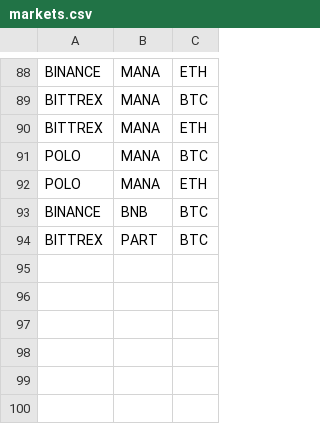
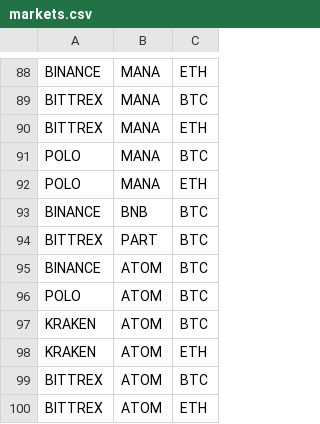
Before and after one commit to DEWMRAX/rbot, a CSV file: markets.csv, drawn as a sheet; only a part is shown, gaps mark what is left out; the diff names each change by its address in the sheet, - before the commit and + after, or states it on an @@ line.

Commit message:
add new symbol ATOM

```diff
--- a/markets.csv
+++ b/markets.csv
+row 95: BINANCE | ATOM | BTC
+row 96: POLO | ATOM | BTC
+row 97: KRAKEN | ATOM | BTC
+row 98: KRAKEN | ATOM | ETH
+row 99: BITTREX | ATOM | BTC
+row 100: BITTREX | ATOM | ETH
```
Also changed, not shown: 5 other files.
